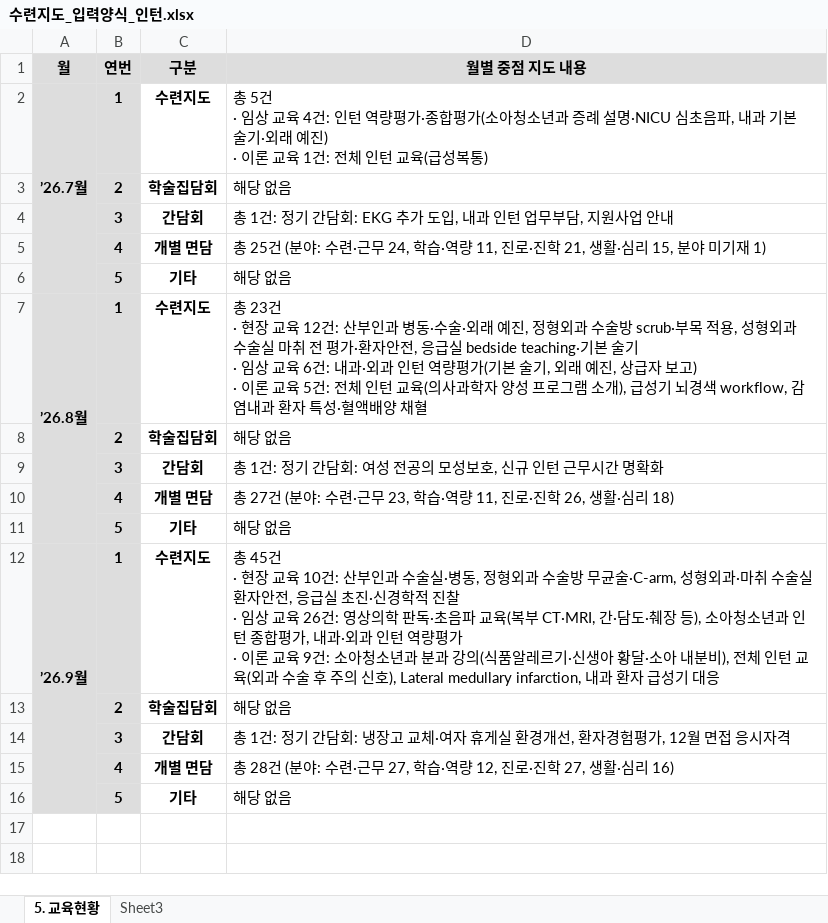
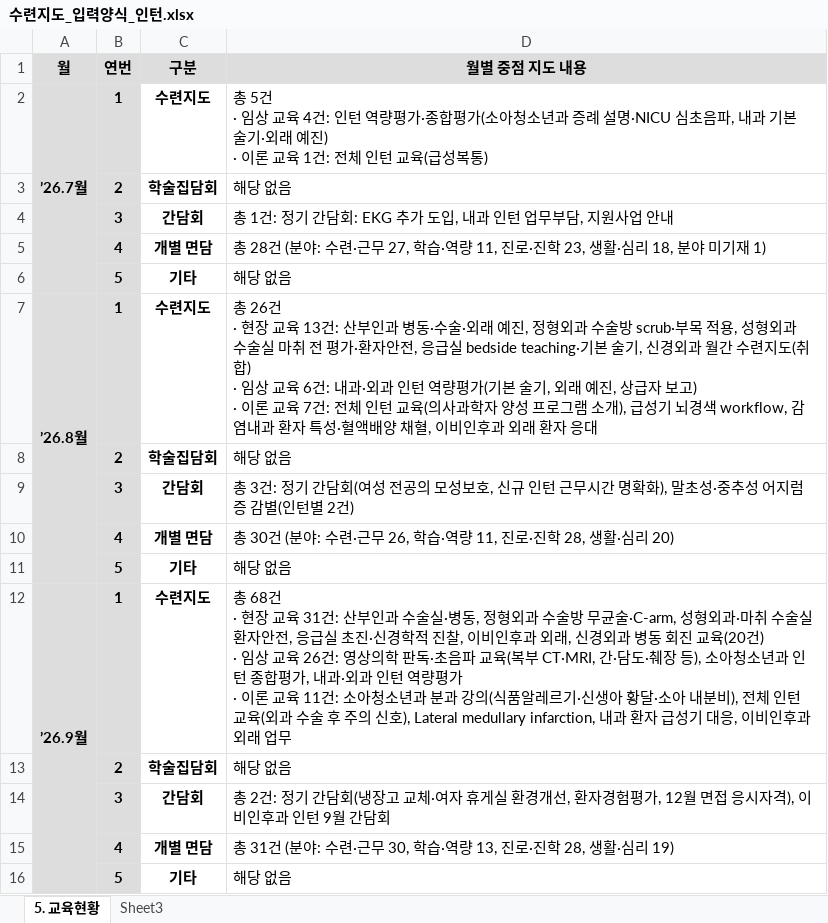
Before and after one commit to weissnicht5210/introgithupuse, an Excel workbook: 수련지도_입력양식_인턴.xlsx, sheet 5. 교육현황, drawn as a sheet; values as stored, in another font and other column widths than the file's, no borders; ↵ is a line break in a cell; the diff names each change by its address in the sheet, - before the commit and + after, or states it on an @@ line.

```diff
--- a/수련지도_입력양식_인턴.xlsx (sheet 5. 교육현황)
+++ b/수련지도_입력양식_인턴.xlsx (sheet 5. 교육현황)
-D5 (월별 중점 지도 내용): 총 25건 (분야: 수련·근무 24, 학습·역량 11, 진로·진학 21, 생활·심리 15, 분야 미…
+D5 (월별 중점 지도 내용): 총 28건 (분야: 수련·근무 27, 학습·역량 11, 진로·진학 23, 생활·심리 18, 분야 미…
-D7 (월별 중점 지도 내용): 총 23건 ↵ · 현장 교육 12건: 산부인과 병동·수술·외래 예진, 정형외과 수술방 scrub·부목 적용, 성형외과 수술실 마취 전 평가·환자안전, 응급실 bedside teaching·기본 술기 ↵ · 임상 교육 6건: 내과·외과 인턴 역량평가(기본 술기, 외래 예진, 상급자 보고) ↵ · 이론 교육 5건: 전체 인턴 교육(의사과학자 양성 프로그램 소개), 급성기 뇌경색 workflow, 감염내과 환자 특성·혈액배양 채혈
+D7 (월별 중점 지도 내용): 총 26건 ↵ · 현장 교육 13건: 산부인과 병동·수술·외래 예진, 정형외과 수술방 scrub·부목 적용, 성형외과 수술실 마취 전 평가·환자안전, 응급실 bedside teaching·기본 술기, 신경외과 월간 수련지도(취합) ↵ · 임상 교육 6건: 내과·외과 인턴 역량평가(기본 술기, 외래 예진, 상급자 보고) ↵ · 이론 교육 7건: 전체 인턴 교육(의사과학자 양성 프로그램 소개), 급성기 뇌경색 workflow, 감염내과 환자 특성·혈액배양 채혈, 이비인후과 외래 환자 응대
-D9 (월별 중점 지도 내용): 총 1건: 정기 간담회: 여성 전공의 모성보호, 신규 인턴 근무시간 명확화
+D9 (월별 중점 지도 내용): 총 3건: 정기 간담회(여성 전공의 모성보호, 신규 인턴 근무시간 명확화), 말초성·중추성 어지럼증 감별(인턴별 2건)
-D10 (월별 중점 지도 내용): 총 27건 (분야: 수련·근무 23, 학습·역량 11, 진로·진학 26, 생활·심리 18)
+D10 (월별 중점 지도 내용): 총 30건 (분야: 수련·근무 26, 학습·역량 11, 진로·진학 28, 생활·심리 20)
-D12 (월별 중점 지도 내용): 총 45건 ↵ · 현장 교육 10건: 산부인과 수술실·병동, 정형외과 수술방 무균술·C-arm, 성형외과·마취 수술실 환자안전, 응급실 초진·신경학적 진찰 ↵ · 임상 교육 26건: 영상의학 판독·초음파 교육(복부 CT·MRI, 간·담도·췌장 등), 소아청소년과 인턴 종합평가, 내과·외과 인턴 역량평가 ↵ · 이론 교육 9건: 소아청소년과 분과 강의(식품알레르기·신생아 황달·소아 내분비), 전체 인턴 교육(외과 수술 후 주의 신호), Lateral medullary infarction, 내과 환자 급성기 대응
+D12 (월별 중점 지도 내용): 총 68건 ↵ · 현장 교육 31건: 산부인과 수술실·병동, 정형외과 수술방 무균술·C-arm, 성형외과·마취 수술실 환자안전, 응급실 초진·신경학적 진찰, 이비인후과 외래, 신경외과 병동 회진 교육(20건) ↵ · 임상 교육 26건: 영상의학 판독·초음파 교육(복부 CT·MRI, 간·담도·췌장 등), 소아청소년과 인턴 종합평가, 내과·외과 인턴 역량평가 ↵ · 이론 교육 11건: 소아청소년과 분과 강의(식품알레르기·신생아 황달·소아 내분비), 전체 인턴 교육(외과 수술 후 주의 신호), Lateral medullary infarction, 내과 환자 급성기 대응, 이비인후과 외래 업무
-D14 (월별 중점 지도 내용): 총 1건: 정기 간담회: 냉장고 교체·여자 휴게실 환경개선, 환자경험평가, 12월 면접 응시자격
+D14 (월별 중점 지도 내용): 총 2건: 정기 간담회(냉장고 교체·여자 휴게실 환경개선, 환자경험평가, 12월 면접 응시자격), 이비인후과 인턴 9월 간담회
-D15 (월별 중점 지도 내용): 총 28건 (분야: 수련·근무 27, 학습·역량 12, 진로·진학 27, 생활·심리 16)
+D15 (월별 중점 지도 내용): 총 31건 (분야: 수련·근무 30, 학습·역량 13, 진로·진학 28, 생활·심리 19)
```
Also changed, not shown: sheet Sheet3.
